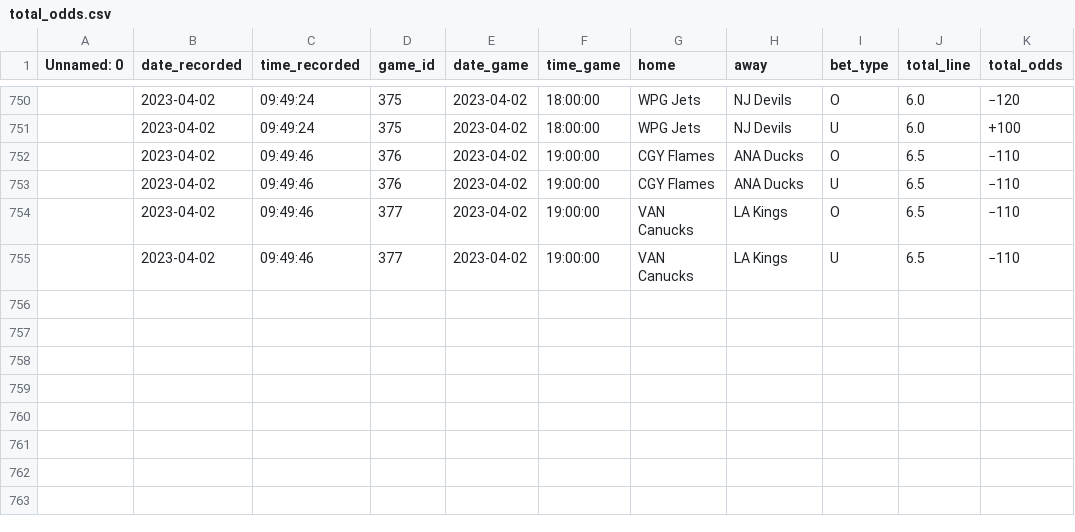
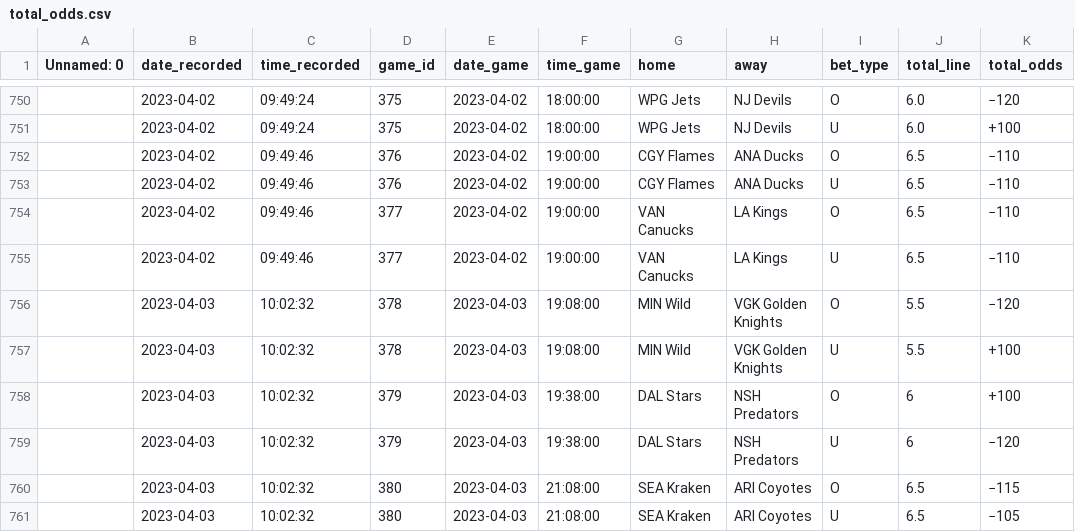
Before and after one commit to michalekb11/NHL-expected-goals, a CSV file: data/odds/total_odds.csv, drawn as a sheet; only a part is shown, gaps mark what is left out.

```diff
--- a/data/odds/total_odds.csv
+++ b/data/odds/total_odds.csv
@@ -755 +755,7 @@ Unnamed: 0,date_recorded,time_recorded,game_id,date_game,time_game,home,away,bet
 ,2023-04-02,09:49:46,377,2023-04-02,19:00:00,VAN Canucks,LA Kings,U,6.5,−110
+,2023-04-03,10:02:32,378,2023-04-03,19:08:00,MIN Wild,VGK Golden Knights,O,5.5,−120
+,2023-04-03,10:02:32,378,2023-04-03,19:08:00,MIN Wild,VGK Golden Knights,U,5.5,+100
+,2023-04-03,10:02:32,379,2023-04-03,19:38:00,DAL Stars,NSH Predators,O,6,+100
+,2023-04-03,10:02:32,379,2023-04-03,19:38:00,DAL Stars,NSH Predators,U,6,−120
+,2023-04-03,10:02:32,380,2023-04-03,21:08:00,SEA Kraken,ARI Coyotes,O,6.5,−115
+,2023-04-03,10:02:32,380,2023-04-03,21:08:00,SEA Kraken,ARI Coyotes,U,6.5,−105
```
Also changed, not shown: data/odds/ml_odds.csv, data/odds/pl_odds.csv, 1 other file.
